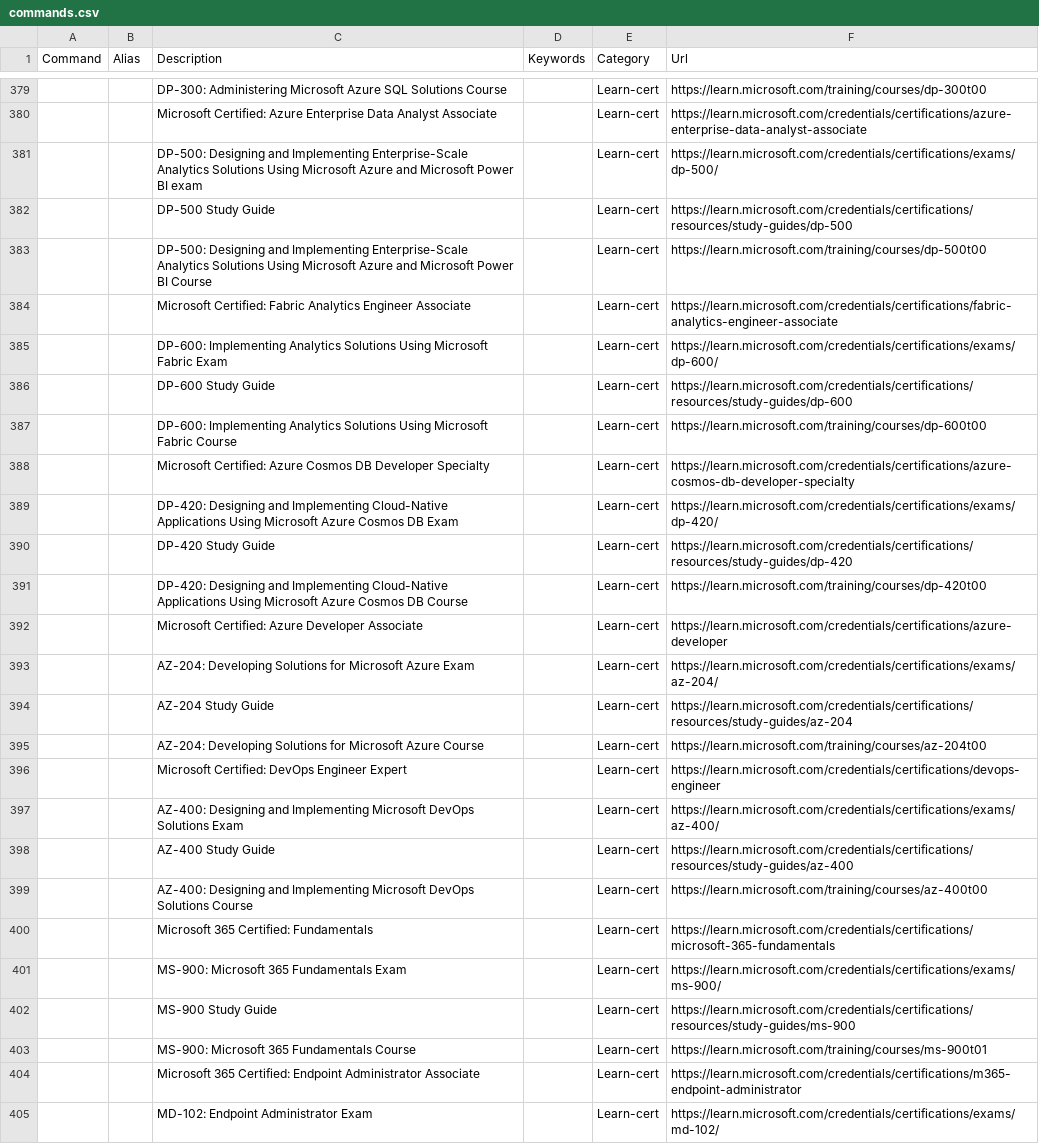
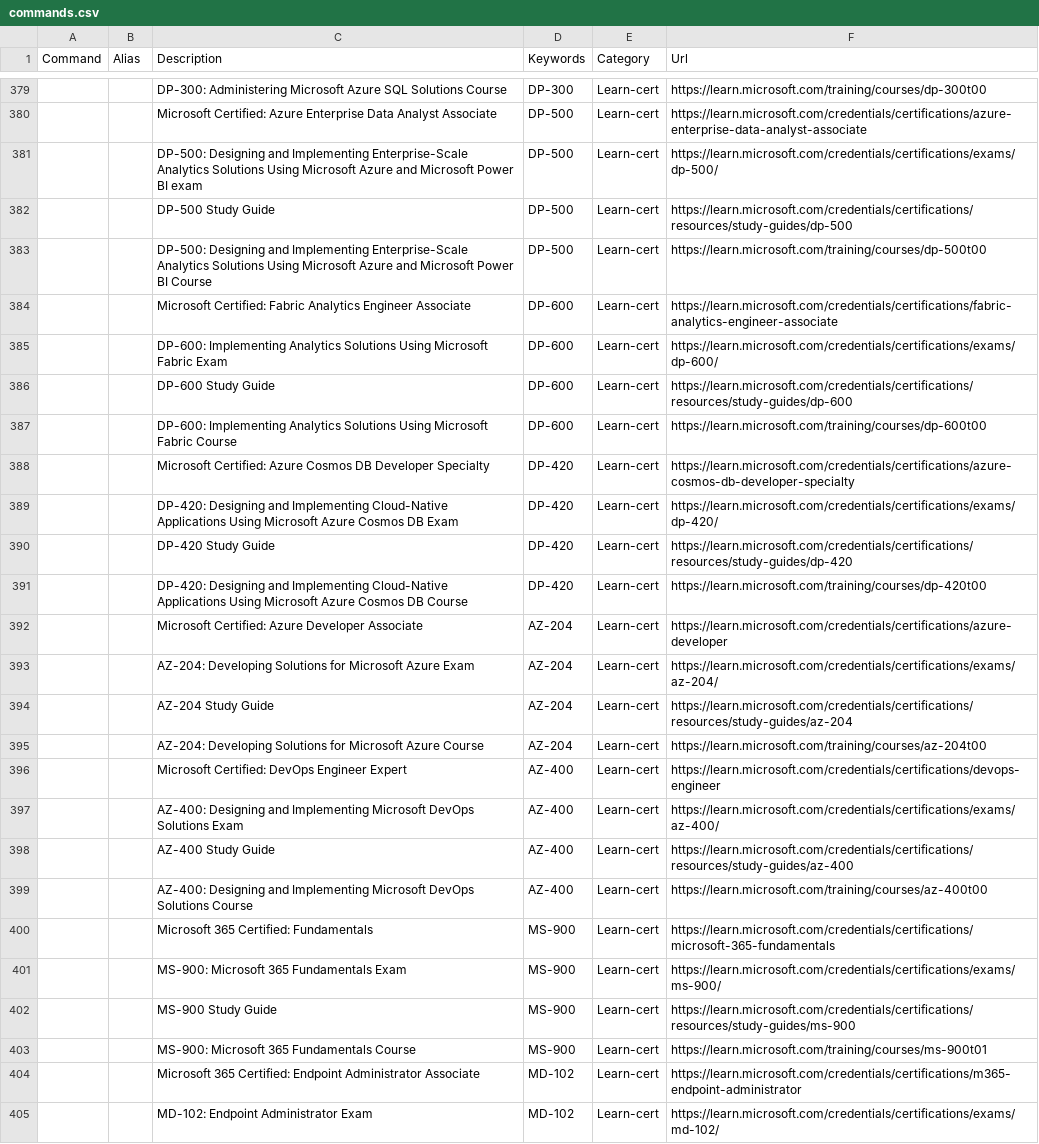
Before and after one commit to modernnerdplace/nerd.ms, a CSV file: config/commands.csv, drawn as a sheet; only a part is shown, gaps mark what is left out; the diff covers the shown part only; the diff names each change by its address in the sheet, - before the commit and + after, or states it on an @@ line.

```diff
--- a/config/commands.csv
+++ b/config/commands.csv
-D379 (Keywords): (empty)
+D379 (Keywords): DP-300
-D380:D383 (Keywords): (empty)
+D380:D383 (Keywords): DP-500
-D384:D387 (Keywords): (empty)
+D384:D387 (Keywords): DP-600
-D388:D391 (Keywords): (empty)
+D388:D391 (Keywords): DP-420
-D392:D395 (Keywords): (empty)
+D392:D395 (Keywords): AZ-204
-D396:D399 (Keywords): (empty)
+D396:D399 (Keywords): AZ-400
-D400:D403 (Keywords): (empty)
+D400:D403 (Keywords): MS-900
-D404:D405 (Keywords): (empty)
+D404:D405 (Keywords): MD-102
```
Also changed, not shown: 139 edited cells elsewhere in this file, 3 other files.
